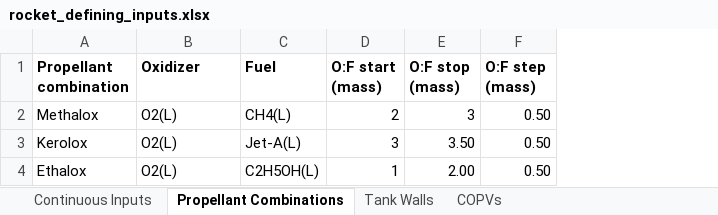
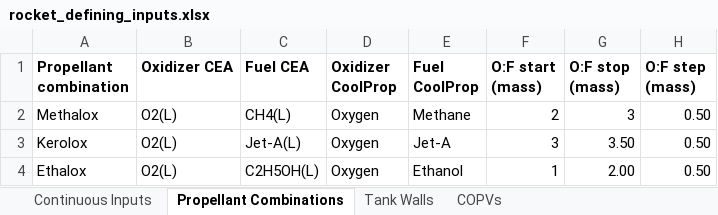
Before and after one commit to Purdue-Space-Program/PSPL_Rocket_4_Sizing, an Excel workbook: data/inputs/rocket_defining_inputs.xlsx, sheet Propellant Combinations, drawn as a sheet; values as stored, in another font and other column widths than the file's, no borders; the diff names each change by its address in the sheet, - before the commit and + after, or states it on an @@ line.

```diff
--- a/data/inputs/rocket_defining_inputs.xlsx (sheet Propellant Combinations)
+++ b/data/inputs/rocket_defining_inputs.xlsx (sheet Propellant Combinations)
+column D (Oxidizer CoolProp), rows 2-4: all Oxygen
+column E (Fuel CoolProp), rows 2-4: Methane | Jet-A | Ethanol
-B1: Oxidizer
+B1: Oxidizer CEA
-C1: Fuel
+C1: Fuel CEA
```
Also changed, not shown: 3 other files.
